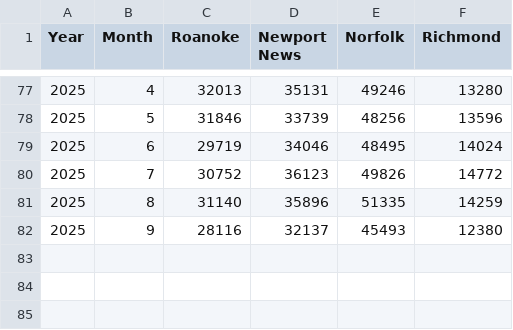
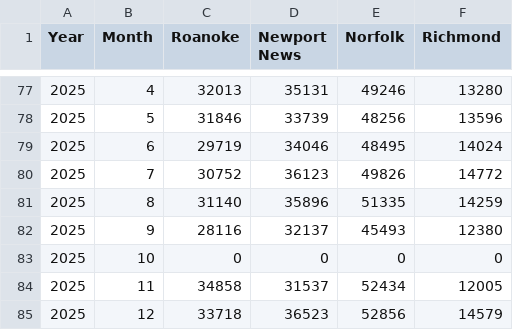
Before and after one commit to rhwood/amtk-va-ridership, a CSV file: src/monthly-ridership.csv, drawn as a sheet; only a part is shown, gaps mark what is left out; the diff names each change by its address in the sheet, - before the commit and + after, or states it on an @@ line.

Commit message:
data: stats to date for CY 2025 (#733)
2025-10 numbers are missing and will be updated when available

```diff
--- a/src/monthly-ridership.csv
+++ b/src/monthly-ridership.csv
+row 83: 2025 | 10 | 0 | 0 | 0 | 0
+row 84: 2025 | 11 | 34858 | 31537 | 52434 | 12005
+row 85: 2025 | 12 | 33718 | 36523 | 52856 | 14579
```
Also changed, not shown: src/monthly-otp.csv.
